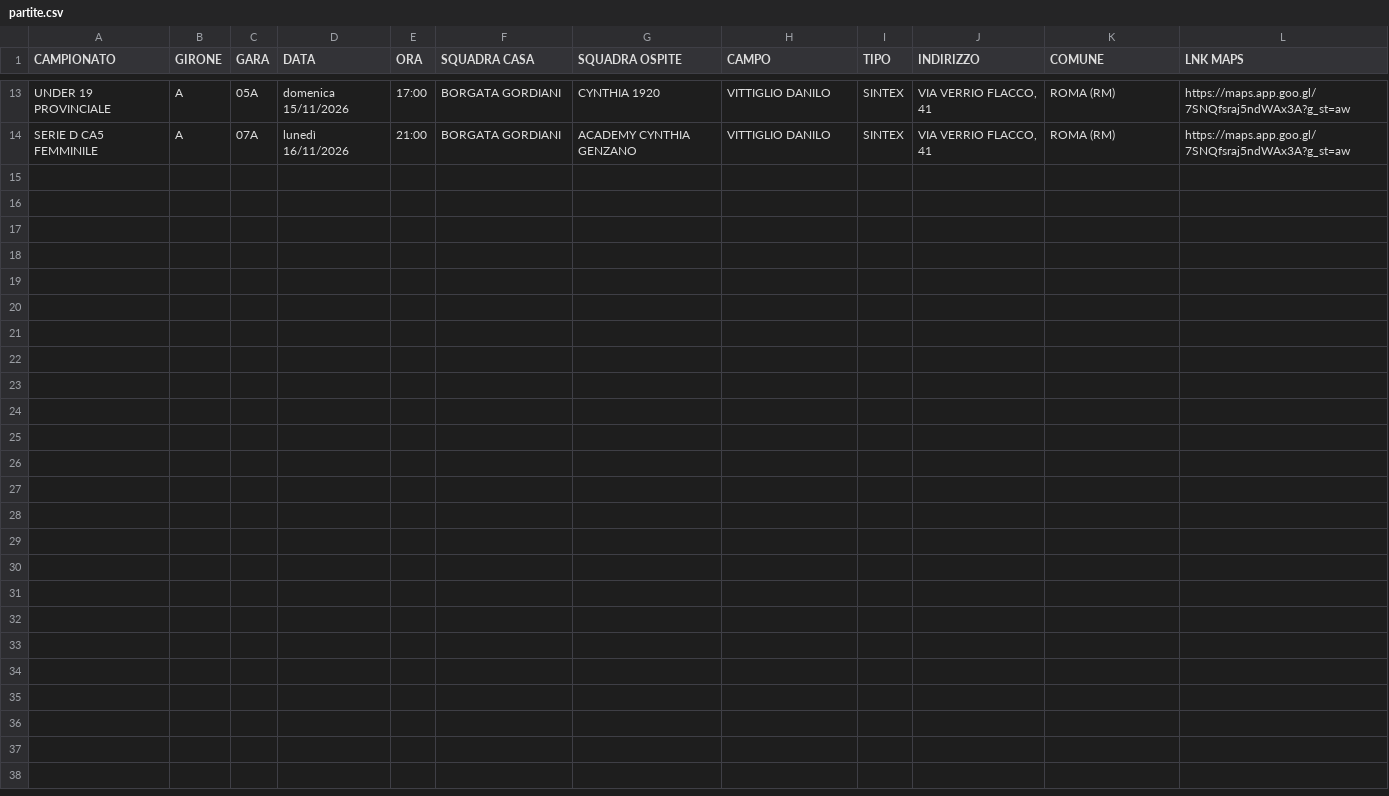
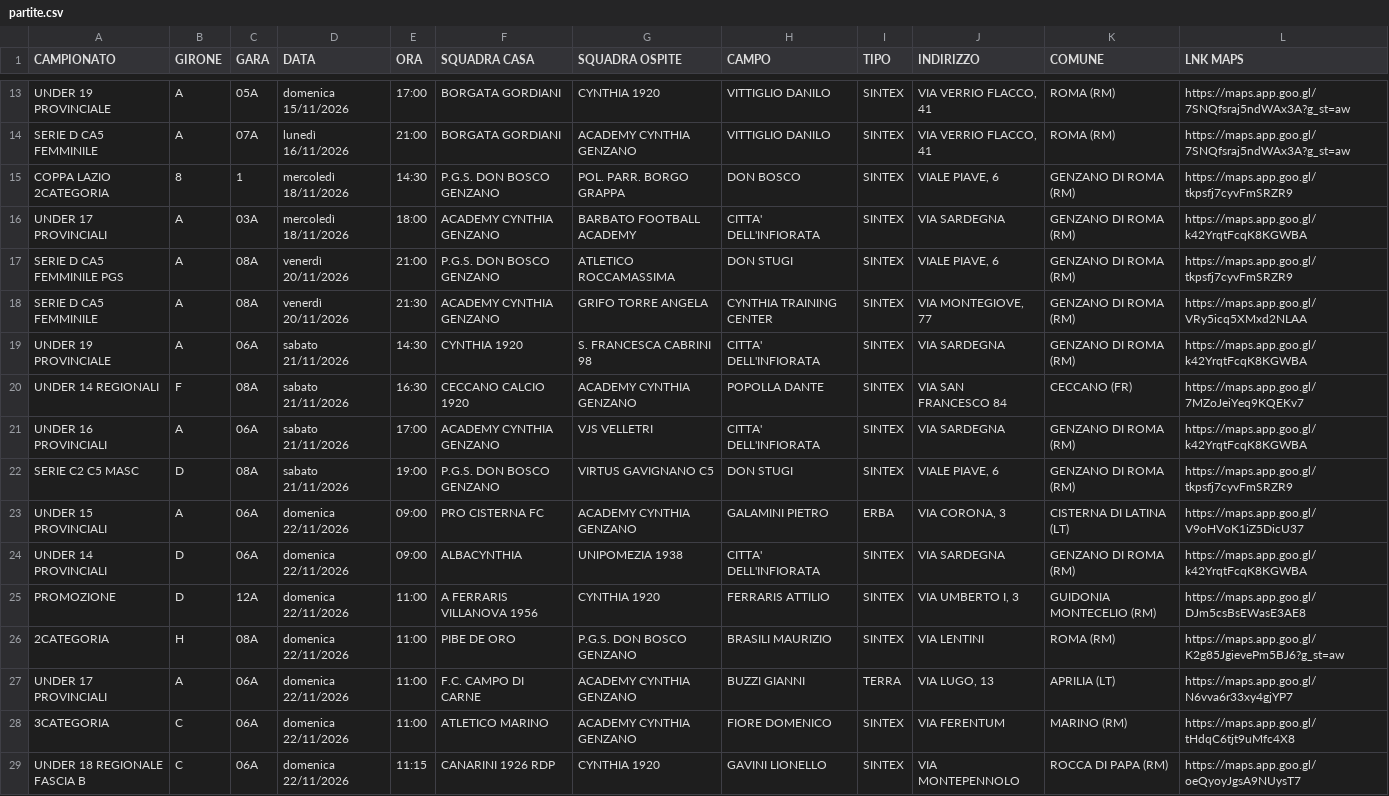
Before and after one commit to pmonaldi68/ProgrammaGareCynthia1920_2026, a CSV file: public/data/partite.csv, drawn as a sheet; only a part is shown, gaps mark what is left out.

```diff
--- a/public/data/partite.csv
+++ b/public/data/partite.csv
@@ -14 +14,16 @@ UNDER 19 PROVINCIALE,A,05A,domenica 15/11/2026,17:00,BORGATA GORDIANI,CYNTHIA 19
 SERIE D CA5 FEMMINILE,A,07A,lunedì 16/11/2026,21:00,BORGATA GORDIANI,ACADEMY CYNTHIA GENZANO,VITTIGLIO DANILO,SINTEX,"VIA VERRIO FLACCO, 41",ROMA (RM),https://maps.app.goo.gl/7SNQfsraj5ndWAx3A?g_st=aw
+COPPA LAZIO 2CATEGORIA,8,1,mercoledì 18/11/2026,14:30,P.G.S. DON BOSCO GENZANO,POL. PARR. BORGO GRAPPA,DON BOSCO,SINTEX,"VIALE PIAVE, 6",GENZANO DI ROMA (RM),https://maps.app.goo.gl/tkpsfj7cyvFmSRZR9
+UNDER 17 PROVINCIALI,A,03A,mercoledì 18/11/2026,18:00,ACADEMY CYNTHIA GENZANO,BARBATO FOOTBALL ACADEMY,CITTA' DELL'INFIORATA,SINTEX,VIA SARDEGNA,GENZANO DI ROMA (RM),https://maps.app.goo.gl/k42YrqtFcqK8KGWBA
+SERIE D CA5 FEMMINILE PGS,A,08A,venerdì 20/11/2026,21:00,P.G.S. DON BOSCO GENZANO,ATLETICO ROCCAMASSIMA,DON STUGI,SINTEX,"VIALE PIAVE, 6",GENZANO DI ROMA (RM),https://maps.app.goo.gl/tkpsfj7cyvFmSRZR9
+SERIE D CA5 FEMMINILE,A,08A,venerdì 20/11/2026,21:30,ACADEMY CYNTHIA GENZANO,GRIFO TORRE ANGELA,CYNTHIA TRAINING CENTER,SINTEX,"VIA MONTEGIOVE, 77",GENZANO DI ROMA (RM),https://maps.app.goo.gl/VRy5icq5XMxd2NLAA
+UNDER 19 PROVINCIALE,A,06A,sabato 21/11/2026,14:30,CYNTHIA 1920,S. FRANCESCA CABRINI 98,CITTA' DELL'INFIORATA,SINTEX,VIA SARDEGNA,GENZANO DI ROMA (RM),https://maps.app.goo.gl/k42YrqtFcqK8KGWBA
+UNDER 14 REGIONALI,F,08A,sabato 21/11/2026,16:30,CECCANO CALCIO 1920,ACADEMY CYNTHIA GENZANO,POPOLLA DANTE,SINTEX,VIA SAN FRANCESCO 84,CECCANO (FR),https://maps.app.goo.gl/7MZoJeiYeq9KQEKv7
+UNDER 16 PROVINCIALI,A,06A,sabato 21/11/2026,17:00,ACADEMY CYNTHIA GENZANO,VJS VELLETRI,CITTA' DELL'INFIORATA,SINTEX,VIA SARDEGNA,GENZANO DI ROMA (RM),https://maps.app.goo.gl/k42YrqtFcqK8KGWBA
+SERIE C2 C5 MASC,D,08A,sabato 21/11/2026,19:00,P.G.S. DON BOSCO GENZANO,VIRTUS GAVIGNANO C5,DON STUGI,SINTEX,"VIALE PIAVE, 6",GENZANO DI ROMA (RM),https://maps.app.goo.gl/tkpsfj7cyvFmSRZR9
+UNDER 15 PROVINCIALI,A,06A,domenica 22/11/2026,09:00,PRO CISTERNA FC,ACADEMY CYNTHIA GENZANO,GALAMINI PIETRO,ERBA,"VIA CORONA, 3",CISTERNA DI LATINA (LT),https://maps.app.goo.gl/V9oHVoK1iZ5DicU37
+UNDER 14 PROVINCIALI,D,06A,domenica 22/11/2026,09:00,ALBACYNTHIA,UNIPOMEZIA 1938,CITTA' DELL'INFIORATA,SINTEX,VIA SARDEGNA,GENZANO DI ROMA (RM),https://maps.app.goo.gl/k42YrqtFcqK8KGWBA
+PROMOZIONE,D,12A,domenica 22/11/2026,11:00,A FERRARIS VILLANOVA 1956,CYNTHIA 1920,FERRARIS ATTILIO,SINTEX,"VIA UMBERTO I, 3",GUIDONIA MONTECELIO (RM),https://maps.app.goo.gl/DJm5csBsEWasE3AE8
+2CATEGORIA,H,08A,domenica 22/11/2026,11:00,PIBE DE ORO,P.G.S. DON BOSCO GENZANO,BRASILI MAURIZIO,SINTEX,VIA LENTINI,ROMA (RM),https://maps.app.goo.gl/K2g85JgievePm5BJ6?g_st=aw
+UNDER 17 PROVINCIALI,A,06A,domenica 22/11/2026,11:00,F.C. CAMPO DI CARNE,ACADEMY CYNTHIA GENZANO,BUZZI GIANNI,TERRA,"VIA LUGO, 13",APRILIA (LT),https://maps.app.goo.gl/N6vva6r33xy4gjYP7
+3CATEGORIA,C,06A,domenica 22/11/2026,11:00,ATLETICO MARINO,ACADEMY CYNTHIA GENZANO,FIORE DOMENICO,SINTEX,VIA FERENTUM,MARINO (RM),https://maps.app.goo.gl/tHdqC6tjt9uMfc4X8
+UNDER 18 REGIONALE FASCIA B,C,06A,domenica 22/11/2026,11:15,CANARINI 1926 RDP,CYNTHIA 1920,GAVINI LIONELLO,SINTEX,VIA MONTEPENNOLO,ROCCA DI PAPA (RM),https://maps.app.goo.gl/oeQyoyJgsA9NUysT7
```
